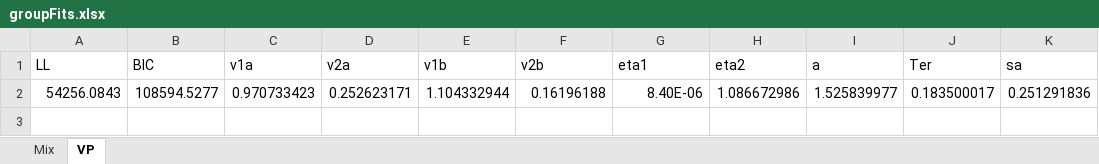
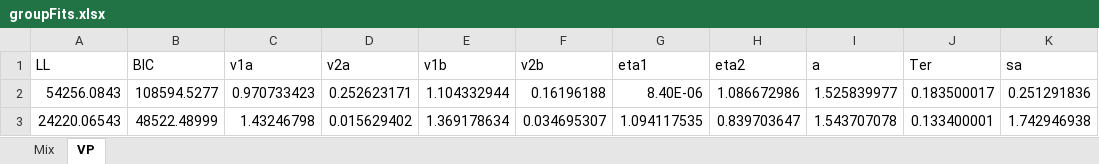
Before and after one commit to jaszhou1/sourcemem, an Excel workbook: models/code/criterionVar/Criterionx/groupFits.xlsx, sheet VP, drawn as a sheet; values as stored, in another font and other column widths than the file's, no borders; the diff names each change by its address in the sheet, - before the commit and + after, or states it on an @@ line.

```diff
--- a/models/code/criterionVar/Criterionx/groupFits.xlsx (sheet VP)
+++ b/models/code/criterionVar/Criterionx/groupFits.xlsx (sheet VP)
+row 3: 24220.06543 | 48522.48999 | 1.43246798 | 0.015629402 | 1.369178634 | 0.034695307 | 1.094117535 | 0.839703647 | 1.543707078 | 0.133400001 | 1.742946938
```
Also changed, not shown: sheet Mix, 2 other files.
